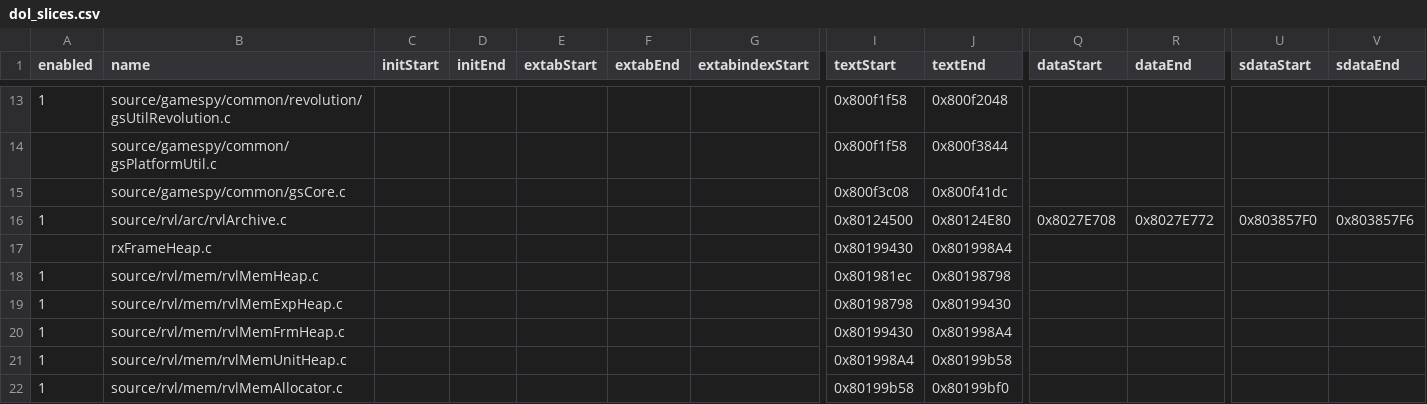
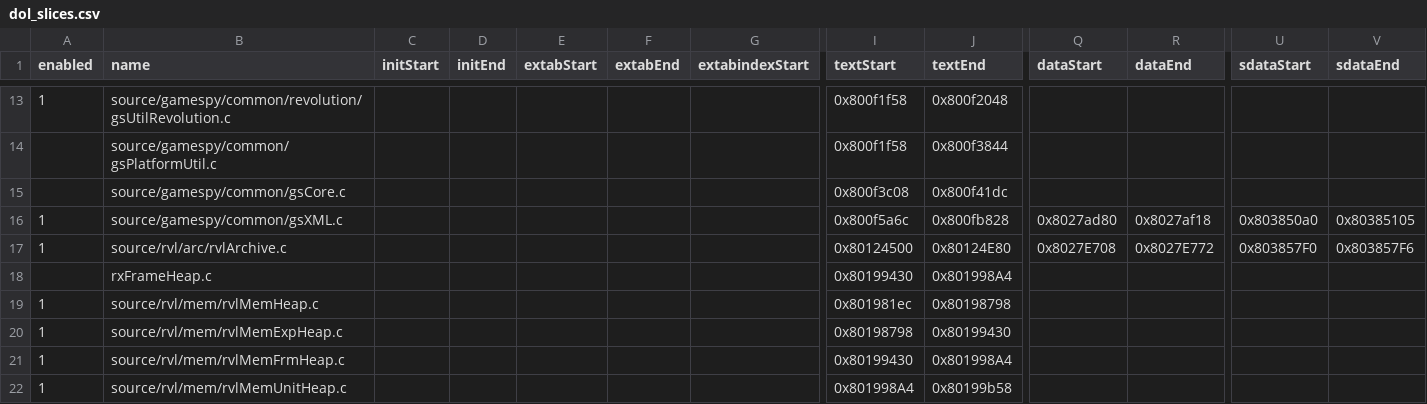
Before and after one commit to riidefi/mkw, a CSV file: pack/dol_slices.csv, drawn as a sheet; only a part is shown, gaps mark what is left out; the shorter side is filled out with more unchanged rows; rows hold the shown columns only; the diff names each change by its address in the sheet, - before the commit and + after, or states it on an @@ line.

```diff
--- a/pack/dol_slices.csv
+++ b/pack/dol_slices.csv
+row 16: 1 | source/gamespy/common/gsXML.c |  |  |  |  |  | 0x800f5a6c | 0x800fb828 | 0x8027ad80 | 0x8027af18 | 0x803850a0 | 0x80385105
```
Also changed, not shown: 16 other files.
